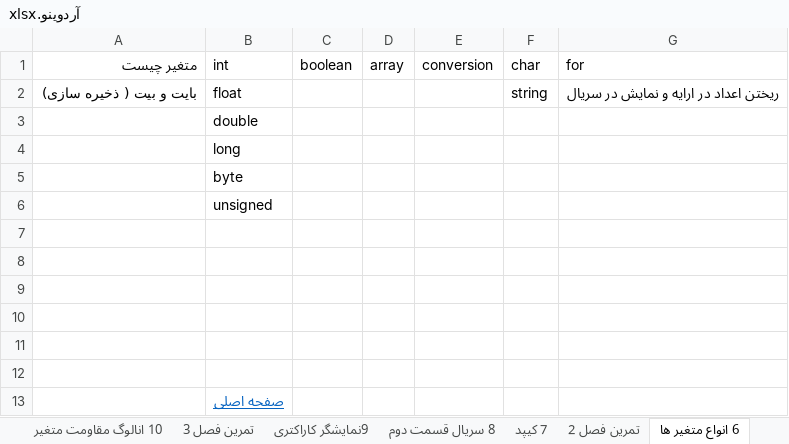
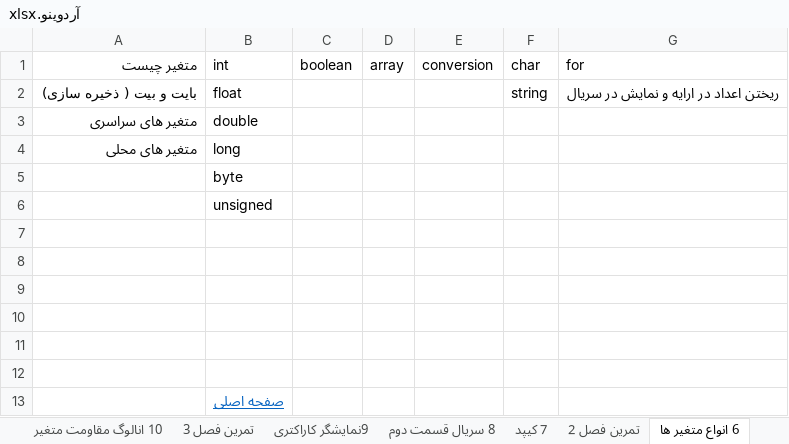
Before and after one commit to malekzahedi/arduinotadris, an Excel workbook: چارت آموزشی/آردوینو.xlsx, sheet 6 انواع متغیر ها, drawn as a sheet; values as stored, in another font and other column widths than the file's, no borders; the diff names each change by its address in the sheet, - before the commit and + after, or states it on an @@ line.

```diff
--- a/چارت آموزشی/آردوینو.xlsx (sheet 6 انواع متغیر ها)
+++ b/چارت آموزشی/آردوینو.xlsx (sheet 6 انواع متغیر ها)
-A3 (متغیر چیست): (empty)
+A3 (متغیر چیست): متغیر های سراسری
-A4 (متغیر چیست): (empty)
+A4 (متغیر چیست): متغیر های محلی
```
Also changed, not shown: sheet 2 چشمک زن, 22 other files.
